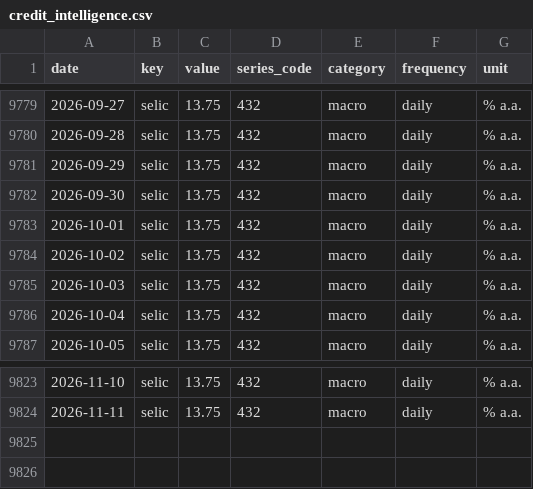
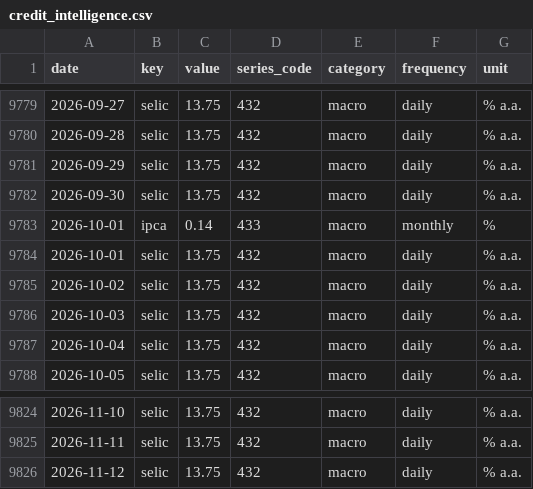
Before and after one commit to gabrieldelvaje/credit-intelligence-brasil, a CSV file: data/credit_intelligence.csv, drawn as a sheet; only a part is shown, gaps mark what is left out.

```diff
--- a/data/credit_intelligence.csv
+++ b/data/credit_intelligence.csv
@@ -9782,2 +9782,3 @@ date,key,value,series_code,category,frequency,unit
 2026-09-30,selic,13.75,432,macro,daily,% a.a.
+2026-10-01,ipca,0.14,433,macro,monthly,%
 2026-10-01,selic,13.75,432,macro,daily,% a.a.
@@ -9824 +9825,2 @@ date,key,value,series_code,category,frequency,unit
 2026-11-11,selic,13.75,432,macro,daily,% a.a.
+2026-11-12,selic,13.75,432,macro,daily,% a.a.
```
Also changed, not shown: data/series/ipca.csv, data/series/selic.csv, 6 other files.
